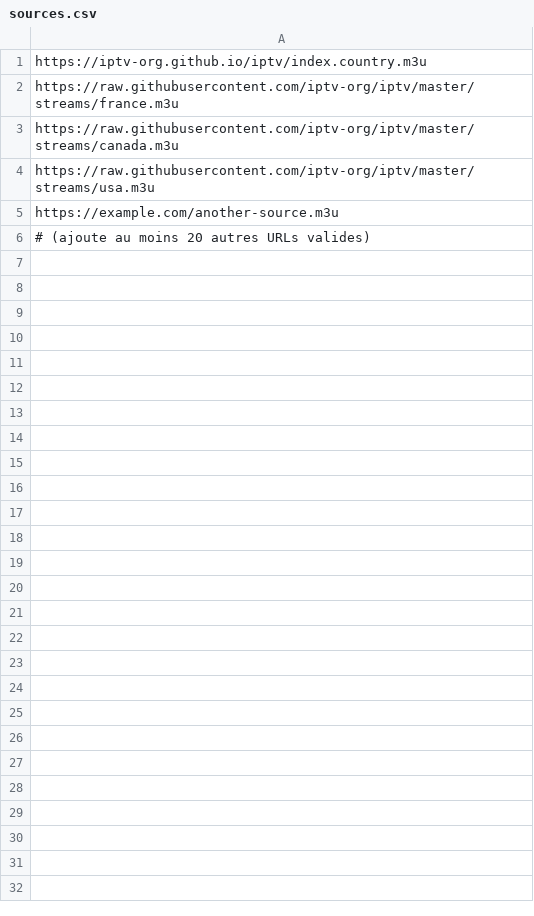
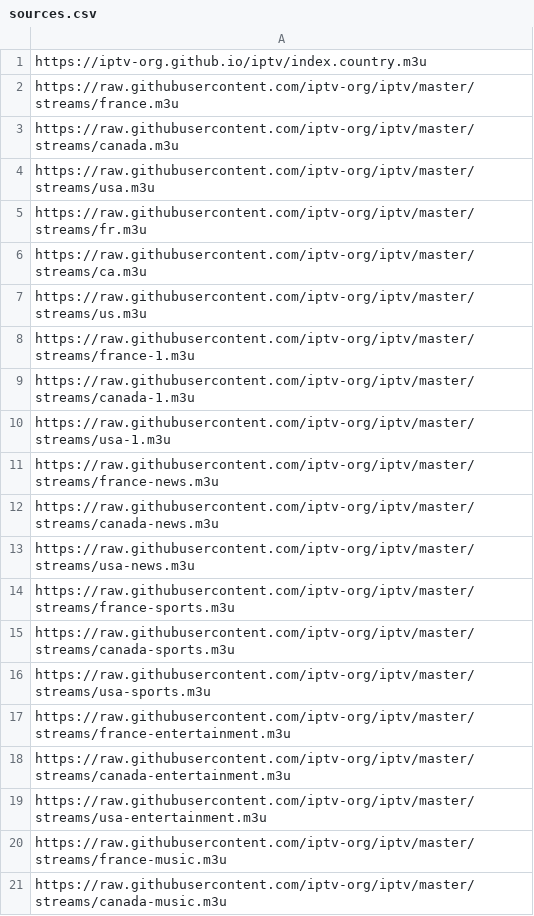
Before and after one commit to 6erny6urns/iptv-fr-en-flux-capacitor, a CSV file: data/sources.csv, drawn as a sheet.

Commit message:
Update sources.csv

```diff
--- a/data/sources.csv
+++ b/data/sources.csv
@@ -4,3 +4,18 @@ https://raw.githubusercontent.com/iptv-org/iptv/master/streams/canada.m3u
 https://raw.githubusercontent.com/iptv-org/iptv/master/streams/usa.m3u
-https://example.com/another-source.m3u
-# (ajoute au moins 20 autres URLs valides)
+https://raw.githubusercontent.com/iptv-org/iptv/master/streams/fr.m3u
+https://raw.githubusercontent.com/iptv-org/iptv/master/streams/ca.m3u
+https://raw.githubusercontent.com/iptv-org/iptv/master/streams/us.m3u
+https://raw.githubusercontent.com/iptv-org/iptv/master/streams/france-1.m3u
+https://raw.githubusercontent.com/iptv-org/iptv/master/streams/canada-1.m3u
+https://raw.githubusercontent.com/iptv-org/iptv/master/streams/usa-1.m3u
+https://raw.githubusercontent.com/iptv-org/iptv/master/streams/france-news.m3u
+https://raw.githubusercontent.com/iptv-org/iptv/master/streams/canada-news.m3u
+https://raw.githubusercontent.com/iptv-org/iptv/master/streams/usa-news.m3u
+https://raw.githubusercontent.com/iptv-org/iptv/master/streams/france-sports.m3u
+https://raw.githubusercontent.com/iptv-org/iptv/master/streams/canada-sports.m3u
+https://raw.githubusercontent.com/iptv-org/iptv/master/streams/usa-sports.m3u
+https://raw.githubusercontent.com/iptv-org/iptv/master/streams/france-entertainment.m3u
+https://raw.githubusercontent.com/iptv-org/iptv/master/streams/canada-entertainment.m3u
+https://raw.githubusercontent.com/iptv-org/iptv/master/streams/usa-entertainment.m3u
+https://raw.githubusercontent.com/iptv-org/iptv/master/streams/france-music.m3u
+https://raw.githubusercontent.com/iptv-org/iptv/master/streams/canada-music.m3u
```
